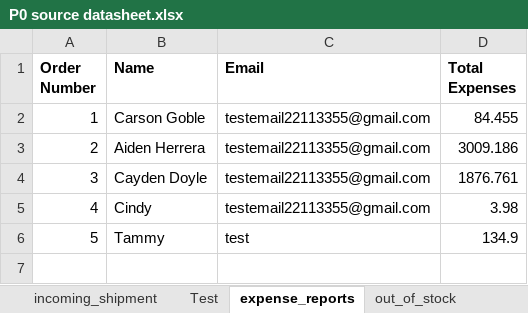
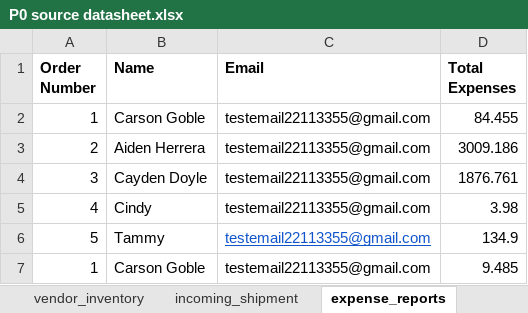
Before and after one commit to 210927-Reston-UiPath/Yu_T_Bradburn_K-P0, an Excel workbook: P0 source datasheet.xlsx, sheet expense_reports, drawn as a sheet; values as stored, in another font and other column widths than the file's, no borders; the diff names each change by its address in the sheet, - before the commit and + after, or states it on an @@ line.

```diff
--- a/P0 source datasheet.xlsx (sheet expense_reports)
+++ b/P0 source datasheet.xlsx (sheet expense_reports)
-C6 (Email): test
+C6 (Email): testemail22113355@gmail.com
@@ C6 underline: off → on, text colour: black → #1155CC @@
+row 7: 1 | Carson Goble | testemail22113355@gmail.com | 9.485
```
Also changed, not shown: sheet vendor_inventory, sheet out_of_stock, sheet clients, other sheet tabs, 1 other file.
